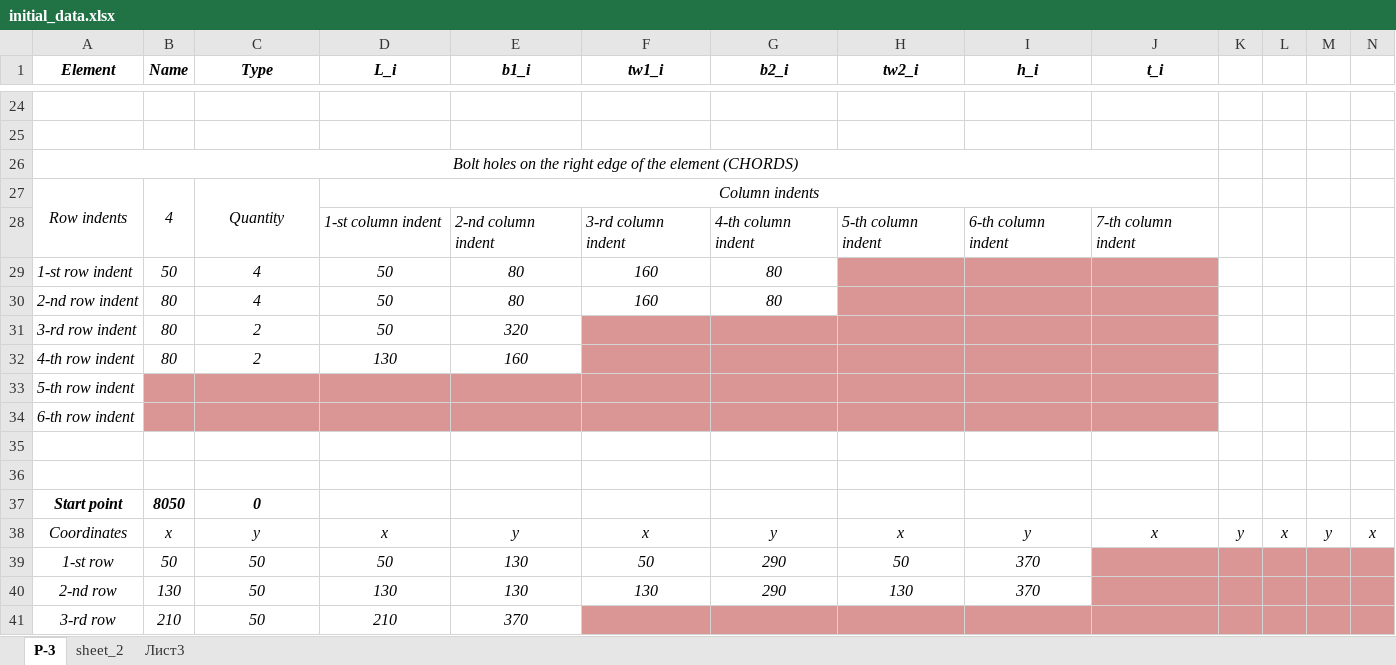
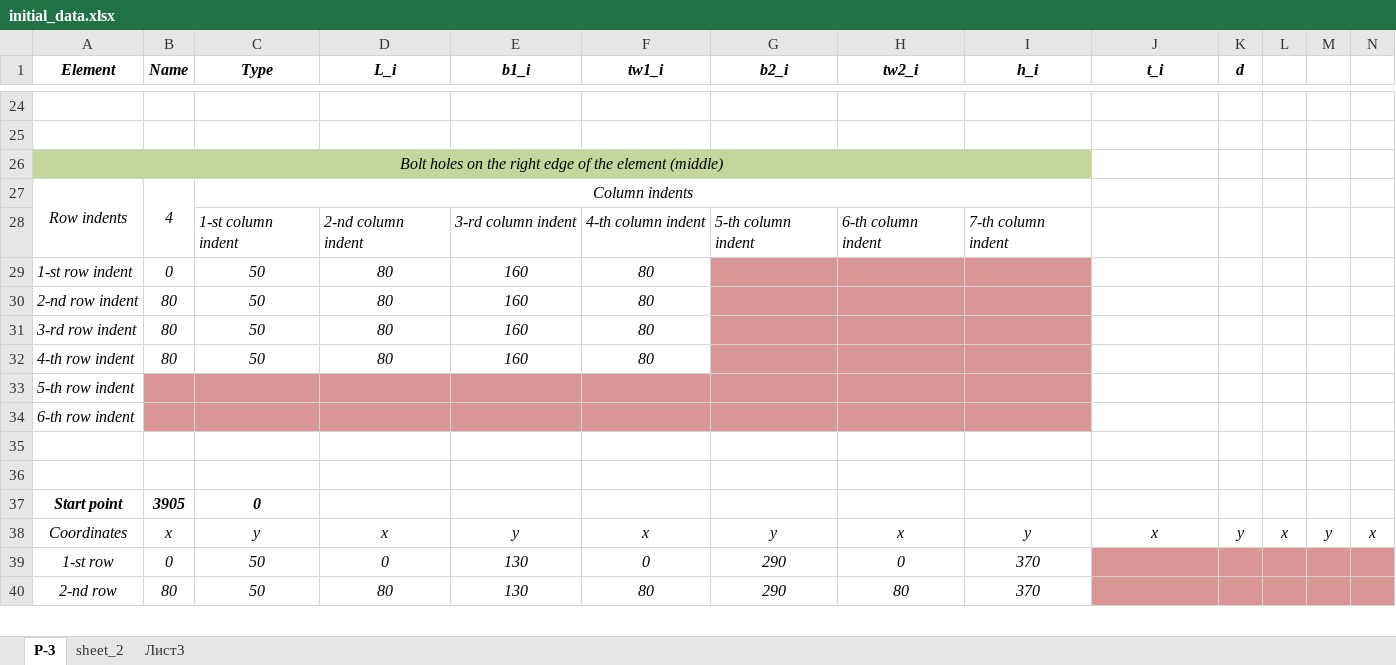
Before and after one commit to iAnafem/Element_constructor, an Excel workbook: initial_data.xlsx, sheet P-3, drawn as a sheet; only a part is shown, gaps mark what is left out; values as stored, in another font and other column widths than the file's, no borders; removed rows and columns are numbered as before the commit, all else as after; rows hold the shown columns only; the diff covers the shown part only; the diff names each change by its address in the sheet, - before the commit and + after, or states it on an @@ line.

```diff
--- a/initial_data.xlsx (sheet P-3)
+++ b/initial_data.xlsx (sheet P-3)
-K1: (empty)
+K1: d
-A26 (Element): …the element (CHORDS)
+A26 (Element): …the element (middle)
-A26:I26 fill: none
+A26:I26 fill: #C3D69B
-A26:J26 merged
+A26:I26 merged
-C27 (Type): Quantity
+C27 (Type): Column indents
-C27:C28 merged
+C27:I27 merged
-D27 (L_i): Column indents
+D27 (L_i): (empty)
-D27:J27 merged
-row 28:  |  |  | 1-st column indent | 2-nd column indent | 3-rd column indent | 4-th column indent | 5-th column indent | 6-th column indent | 7-th column indent
-row 29: 1-st row indent | 50 | 4 | 50 | 80 | 160 | 80
-row 30: 2-nd row indent | 80 | 4 | 50 | 80 | 160 | 80
+row 28:  |  | 1-st column indent | 2-nd column indent | 3-rd column indent | 4-th column indent | 5-th column indent | 6-th column indent | 7-th column indent
+row 29: 1-st row indent | 0 | 50 | 80 | 160 | 80
+row 30: 2-nd row indent | 80 | 50 | 80 | 160 | 80
-C31:C32 (Type): 2
+C31:C32 (Type): 50
-D31 (L_i): 50
+D31 (L_i): 80
-E31 (b1_i): 320
+E31 (b1_i): 160
-F31:F32 (tw1_i): (empty)
+F31:F32 (tw1_i): 80
-F31:F32 fill: #D99694
+F31:F32 fill: none
-J31:J34 fill: #D99694
+J31:J34 fill: none
-D32 (L_i): 130
+D32 (L_i): 80
-B37 (Name): 8050
+B37 (Name): 3905
-B39 (Name): 50
+B39 (Name): 0
-D39 (L_i): 50
+D39 (L_i): 0
-F39 (tw1_i): 50
+F39 (tw1_i): 0
-H39 (tw2_i): 50
+H39 (tw2_i): 0
-B40 (Name): 130
+B40 (Name): 80
-D40 (L_i): 130
+D40 (L_i): 80
-F40 (tw1_i): 130
+F40 (tw1_i): 80
-H40 (tw2_i): 130
+H40 (tw2_i): 80
-row 41: 3-rd row | 210 | 50 | 210 | 370
```
Also changed, not shown: 48 added rows, 4 removed rows, 9 edited cells, cell formats and merged cells elsewhere in this sheet, formulas that keep their value, 1 other file.
